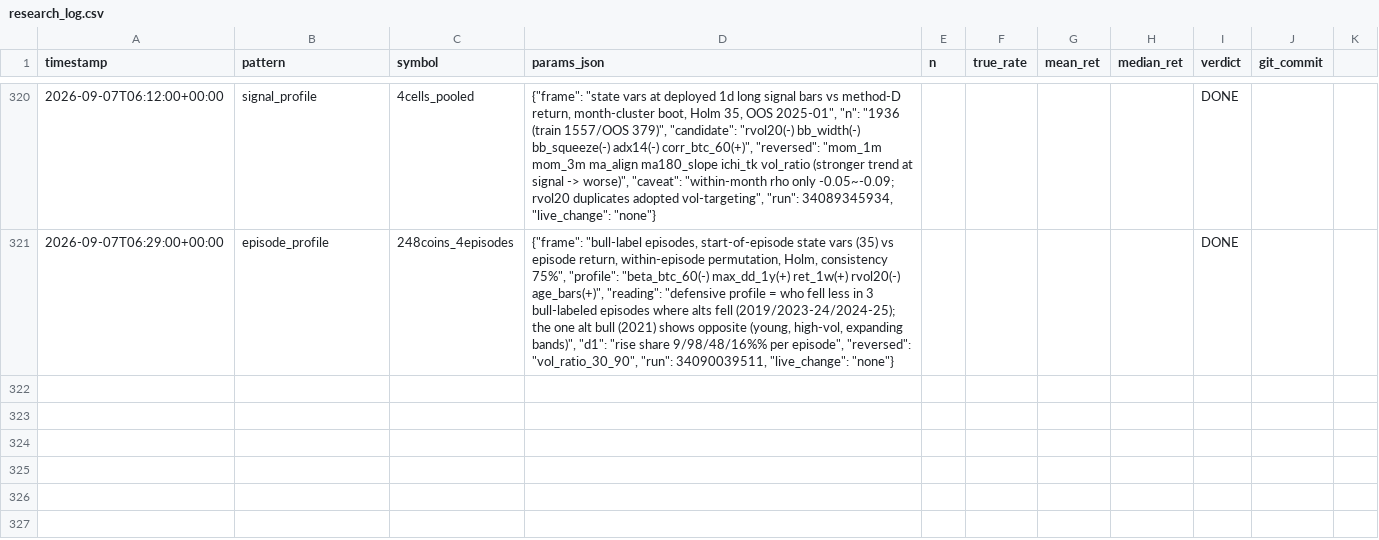
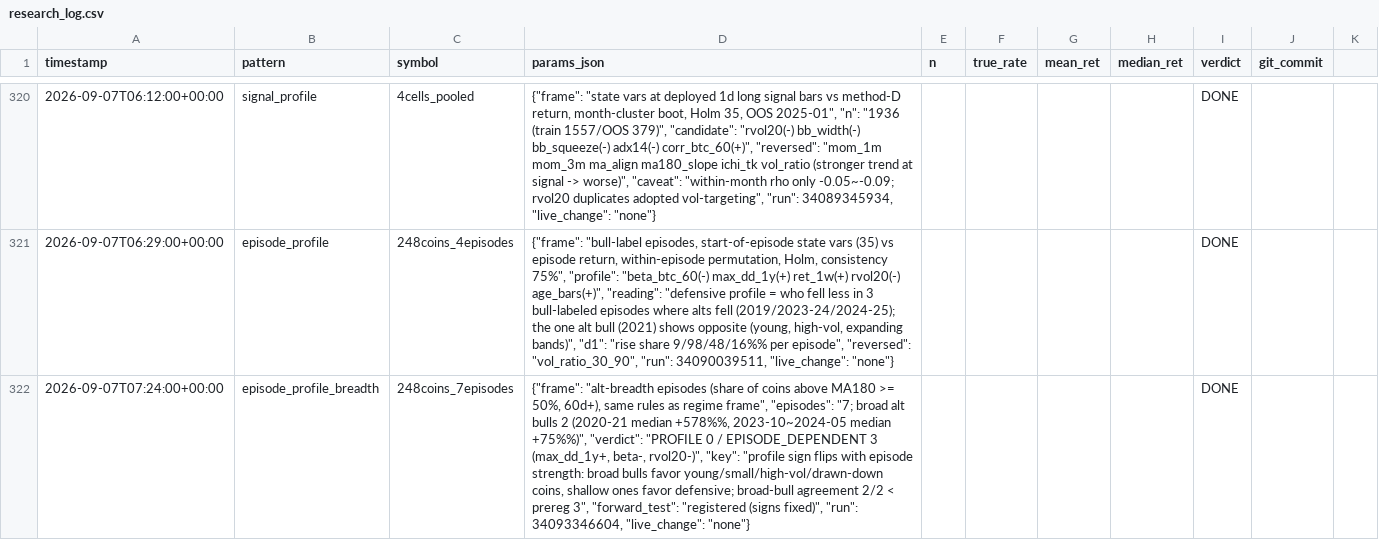
Before and after one commit to bbabaq1-rgb/crypto-pattern-backtest, a CSV file: research_log.csv, drawn as a sheet; only a part is shown, gaps mark what is left out; the diff names each change by its address in the sheet, - before the commit and + after, or states it on an @@ line.

```diff
--- a/research_log.csv
+++ b/research_log.csv
+row 322: 2026-09-07T07:24:00+00:00 | episode_profile_breadth | 248coins_7episodes | {"frame": "alt-breadth episodes (share of coins above MA180 >= 50%, 60d+), same rules as regime frame", "episodes": "7; broad alt bulls 2 (2020-21 median +578%%, 2023-10~2024-05 median +75%%)", "verdict": "PROFILE 0 / EPISODE_DEPENDENT 3 (max_dd_1y+, beta-, rvol20-)", "key": "profile sign flips with episode strength: broad bulls favor young/small/high-vol/drawn-down coins, shallow ones favor defensive; broad-bull agreement 2/2 < prereg 3", "forward_test": "registered (signs fixed)", "run": 34093346604, "live_change": "none"} |  |  |  |  | DONE
```
Also changed, not shown: 5 other files.
